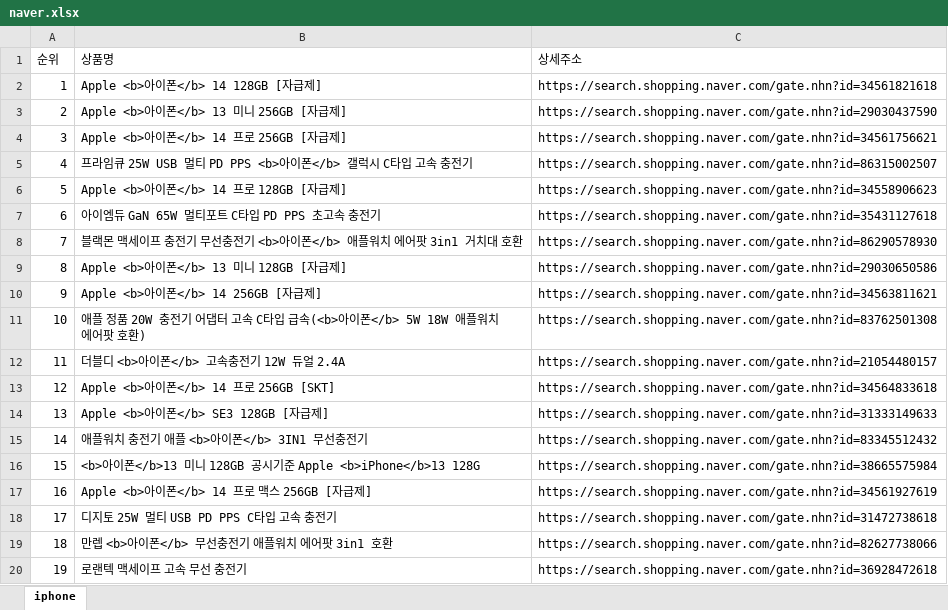
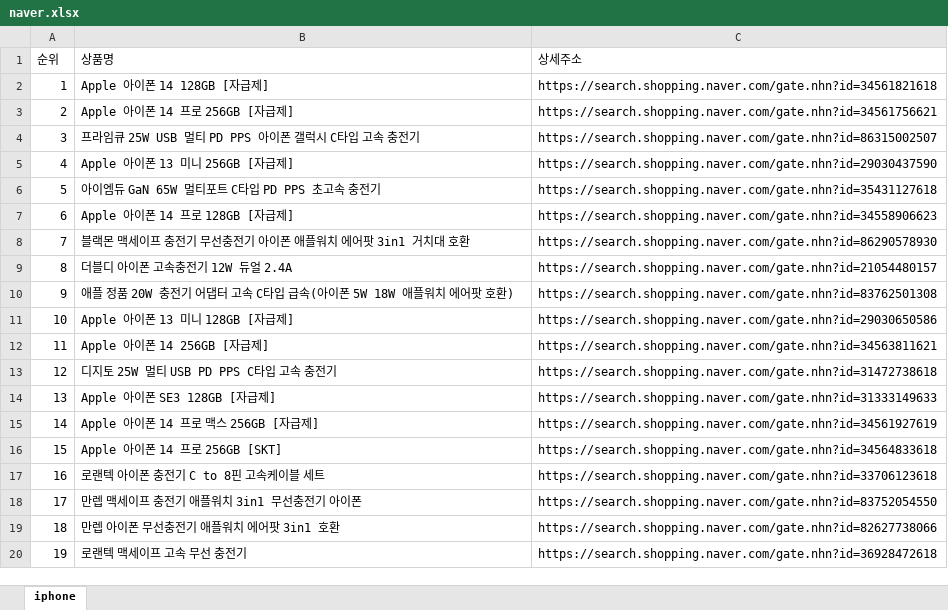
Before and after one commit to wotlanavercom/pythonsource, an Excel workbook: crawl/naver.xlsx, sheet iphone, drawn as a sheet; only a part is shown; values as stored, in another font and other column widths than the file's, no borders; the diff covers the shown part only; the diff names each change by its address in the sheet, - before the commit and + after, or states it on an @@ line.

```diff
--- a/crawl/naver.xlsx (sheet iphone)
+++ b/crawl/naver.xlsx (sheet iphone)
-B2 (상품명): Apple <b>아이폰</b> 14 128GB [자급제]
+B2 (상품명): Apple 아이폰 14 128GB [자급제]
-B3 (상품명): Apple <b>아이폰</b> 13 미니 256GB [자급제]
+B3 (상품명): Apple 아이폰 14 프로 256GB [자급제]
-C3 (상세주소): https://search.shopping.naver.com/gate.nhn?id=29030437590
+C3 (상세주소): https://search.shopping.naver.com/gate.nhn?id=34561756621
-B4 (상품명): Apple <b>아이폰</b> 14 프로 256GB [자급제]
+B4 (상품명): 프라임큐 25W USB 멀티 PD PPS 아이폰 갤럭시 C타입 고속 충전기
-C4 (상세주소): https://search.shopping.naver.com/gate.nhn?id=34561756621
+C4 (상세주소): https://search.shopping.naver.com/gate.nhn?id=86315002507
-B5 (상품명): 프라임큐 25W USB 멀티 PD PPS <b>아이폰</b> 갤럭시 C타입 고속 충전기
+B5 (상품명): Apple 아이폰 13 미니 256GB [자급제]
-C5 (상세주소): https://search.shopping.naver.com/gate.nhn?id=86315002507
+C5 (상세주소): https://search.shopping.naver.com/gate.nhn?id=29030437590
-B6 (상품명): Apple <b>아이폰</b> 14 프로 128GB [자급제]
+B6 (상품명): 아이엠듀 GaN 65W 멀티포트 C타입 PD PPS 초고속 충전기
-C6 (상세주소): https://search.shopping.naver.com/gate.nhn?id=34558906623
+C6 (상세주소): https://search.shopping.naver.com/gate.nhn?id=35431127618
-B7 (상품명): 아이엠듀 GaN 65W 멀티포트 C타입 PD PPS 초고속 충전기
+B7 (상품명): Apple 아이폰 14 프로 128GB [자급제]
-C7 (상세주소): https://search.shopping.naver.com/gate.nhn?id=35431127618
+C7 (상세주소): https://search.shopping.naver.com/gate.nhn?id=34558906623
-B8 (상품명): …충전기 <b>아이폰</b> 애플워치…
+B8 (상품명): …충전기 아이폰 애플워치…
-B9 (상품명): Apple <b>아이폰</b> 13 미니 128GB [자급제]
+B9 (상품명): 더블디 아이폰 고속충전기 12W 듀얼 2.4A
-C9 (상세주소): https://search.shopping.naver.com/gate.nhn?id=29030650586
+C9 (상세주소): https://search.shopping.naver.com/gate.nhn?id=21054480157
-B10 (상품명): Apple <b>아이폰</b> 14 256GB [자급제]
+B10 (상품명): 애플 정품 20W 충전기 어댑터 고속 C타입 급속(아이폰 5W 18W 애플워치 에어팟 호환)
-C10 (상세주소): https://search.shopping.naver.com/gate.nhn?id=34563811621
+C10 (상세주소): https://search.shopping.naver.com/gate.nhn?id=83762501308
-B11 (상품명): 애플 정품 20W 충전기 어댑터 고속 C타입 급속(<b>아이폰</b> 5W 18W 애플워치 에어팟 호환)
+B11 (상품명): Apple 아이폰 13 미니 128GB [자급제]
-C11 (상세주소): https://search.shopping.naver.com/gate.nhn?id=83762501308
+C11 (상세주소): https://search.shopping.naver.com/gate.nhn?id=29030650586
-B12 (상품명): 더블디 <b>아이폰</b> 고속충전기 12W 듀얼 2.4A
+B12 (상품명): Apple 아이폰 14 256GB [자급제]
-C12 (상세주소): https://search.shopping.naver.com/gate.nhn?id=21054480157
+C12 (상세주소): https://search.shopping.naver.com/gate.nhn?id=34563811621
-B13 (상품명): Apple <b>아이폰</b> 14 프로 256GB [SKT]
+B13 (상품명): 디지토 25W 멀티 USB PD PPS C타입 고속 충전기
-C13 (상세주소): https://search.shopping.naver.com/gate.nhn?id=34564833618
+C13 (상세주소): https://search.shopping.naver.com/gate.nhn?id=31472738618
-B14 (상품명): Apple <b>아이폰</b> SE3 128GB [자급제]
+B14 (상품명): Apple 아이폰 SE3 128GB [자급제]
-B15 (상품명): 애플워치 충전기 애플 <b>아이폰</b> 3IN1 무선충전기
+B15 (상품명): Apple 아이폰 14 프로 맥스 256GB [자급제]
-C15 (상세주소): https://search.shopping.naver.com/gate.nhn?id=83345512432
+C15 (상세주소): https://search.shopping.naver.com/gate.nhn?id=34561927619
-B16 (상품명): <b>아이폰</b>13 미니 128GB 공시기준 Apple <b>iPhone</b>13 128G
+B16 (상품명): Apple 아이폰 14 프로 256GB [SKT]
-C16 (상세주소): https://search.shopping.naver.com/gate.nhn?id=38665575984
+C16 (상세주소): https://search.shopping.naver.com/gate.nhn?id=34564833618
-B17 (상품명): Apple <b>아이폰</b> 14 프로 맥스 256GB [자급제]
+B17 (상품명): 로랜텍 아이폰 충전기 C to 8핀 고속케이블 세트
-C17 (상세주소): https://search.shopping.naver.com/gate.nhn?id=34561927619
+C17 (상세주소): https://search.shopping.naver.com/gate.nhn?id=33706123618
-B18 (상품명): 디지토 25W 멀티 USB PD PPS C타입 고속 충전기
+B18 (상품명): 만렙 맥세이프 충전기 애플워치 3in1 무선충전기 아이폰
-C18 (상세주소): https://search.shopping.naver.com/gate.nhn?id=31472738618
+C18 (상세주소): https://search.shopping.naver.com/gate.nhn?id=83752054550
-B19 (상품명): 만렙 <b>아이폰</b> 무선충전기 애플워치 에어팟 3in1 호환
+B19 (상품명): 만렙 아이폰 무선충전기 애플워치 에어팟 3in1 호환
```
Also changed, not shown: 1943 edited cells elsewhere in this sheet, 9 other files.
